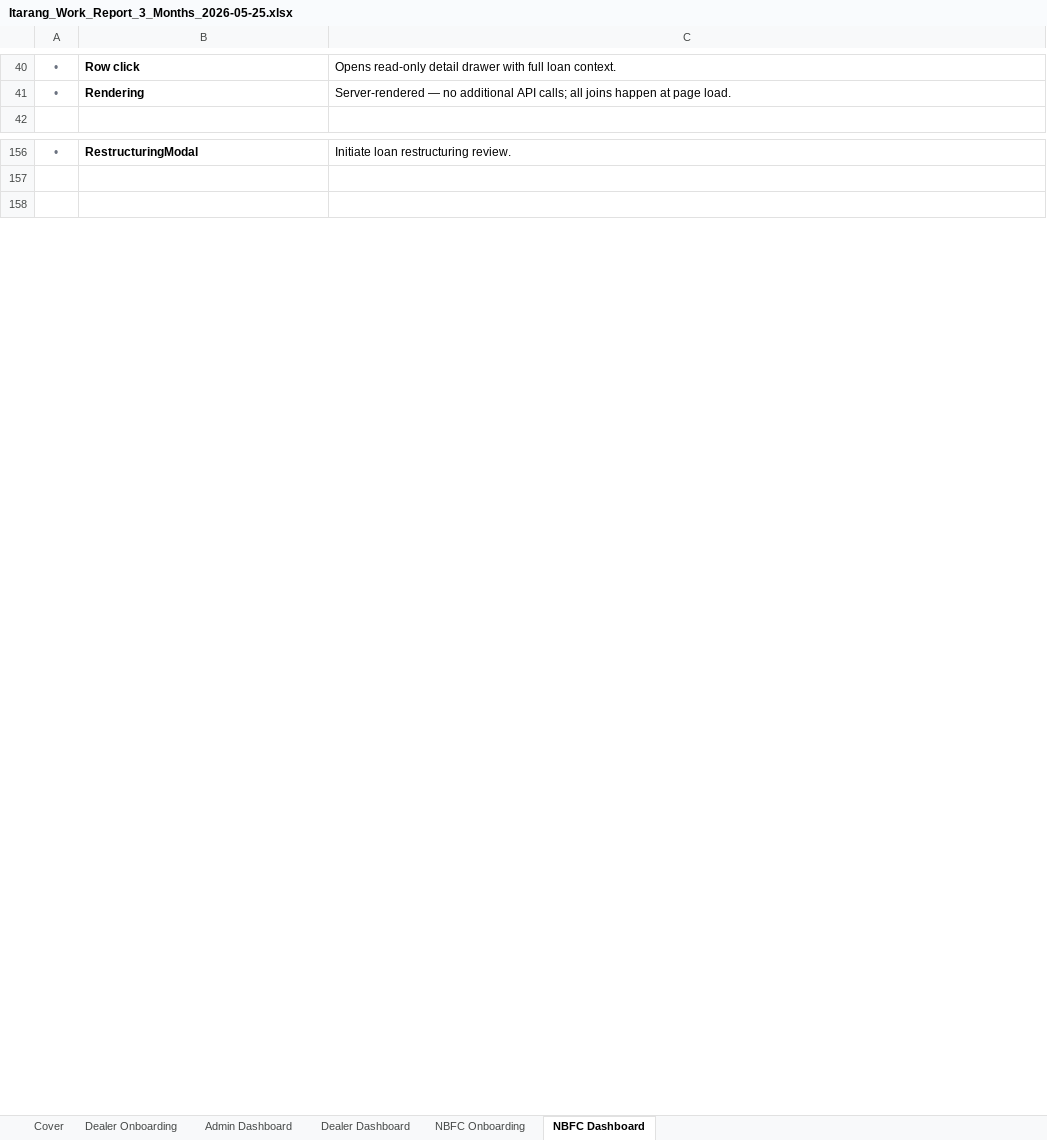
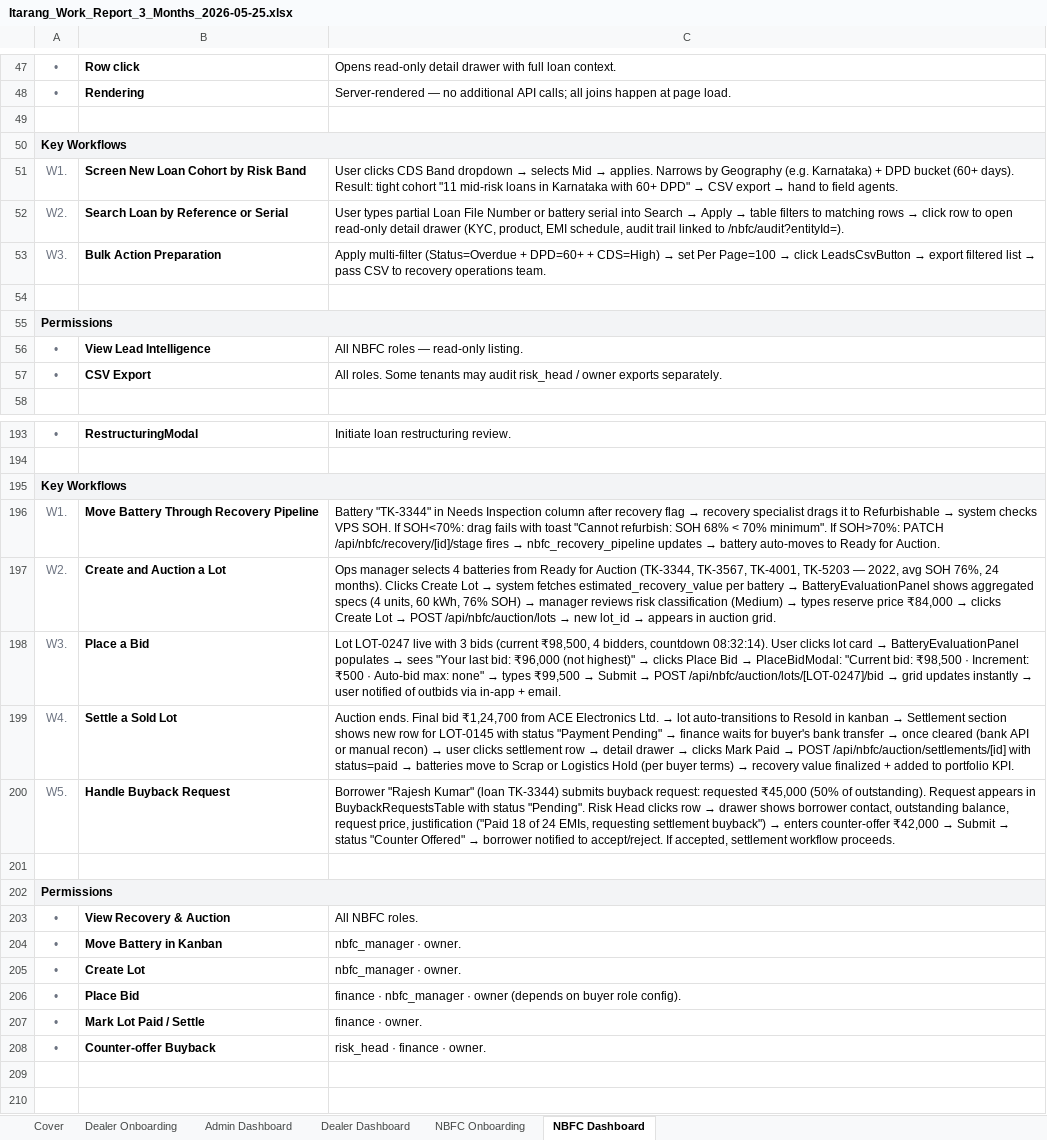
Before and after one commit to iTarangIT/itarang-software, an Excel workbook: Itarang_Work_Report_3_Months_2026-05-25.xlsx, sheet NBFC Dashboard, drawn as a sheet; only a part is shown, gaps mark what is left out; values as stored, in another font and other column widths than the file's, no borders; the diff covers the shown part only; the diff names each change by its address in the sheet, - before the commit and + after, or states it on an @@ line.

```diff
--- a/Itarang_Work_Report_3_Months_2026-05-25.xlsx (sheet NBFC Dashboard)
+++ b/Itarang_Work_Report_3_Months_2026-05-25.xlsx (sheet NBFC Dashboard)
+row 49: (empty)
+row 50: Key Workflows
+row 51: W1. | Screen New Loan Cohort by Risk Band | User clicks CDS Band dropdown → selects Mid → applies. Narrows by Geography (e.g. Karnataka) + DPD bucket (60+ days). Result: tight cohort "11 mid-risk loans in Karnataka with 60+ DPD" → CSV export → hand to field agents.
+row 52: W2. | Search Loan by Reference or Serial | User types partial Loan File Number or battery serial into Search → Apply → table filters to matching rows → click row to open read-only detail drawer (KYC, product, EMI schedule, audit trail linked to /nbfc/audit?entityId=).
+row 53: W3. | Bulk Action Preparation | Apply multi-filter (Status=Overdue + DPD=60+ + CDS=High) → set Per Page=100 → click LeadsCsvButton → export filtered list → pass CSV to recovery operations team.
+row 54: (empty)
+row 55: Permissions
+row 56: • | View Lead Intelligence | All NBFC roles — read-only listing.
+row 57: • | CSV Export | All roles. Some tenants may audit risk_head / owner exports separately.
+row 195: Key Workflows
+row 196: W1. | Move Battery Through Recovery Pipeline | Battery "TK-3344" in Needs Inspection column after recovery flag → recovery specialist drags it to Refurbishable → system checks VPS SOH. If SOH<70%: drag fails with toast "Cannot refurbish: SOH 68% < 70% minimum". If SOH>70%: PATCH /api/nbfc/recovery/[id]/stage fires → nbfc_recovery_pipeline updates → battery auto-moves to Ready for Auction.
+row 197: W2. | Create and Auction a Lot | Ops manager selects 4 batteries from Ready for Auction (TK-3344, TK-3567, TK-4001, TK-5203 — 2022, avg SOH 76%, 24 months). Clicks Create Lot → system fetches estimated_recovery_value per battery → BatteryEvaluationPanel shows aggregated specs (4 units, 60 kWh, 76% SOH) → manager reviews risk classification (Medium) → types reserve price ₹84,000 → clicks Create Lot → POST /api/nbfc/auction/lots → new lot_id → appears in auction grid.
+row 198: W3. | Place a Bid | Lot LOT-0247 live with 3 bids (current ₹98,500, 4 bidders, countdown 08:32:14). User clicks lot card → BatteryEvaluationPanel populates → sees "Your last bid: ₹96,000 (not highest)" → clicks Place Bid → PlaceBidModal: "Current bid: ₹98,500 · Increment: ₹500 · Auto-bid max: none" → types ₹99,500 → Submit → POST /api/nbfc/auction/lots/[LOT-0247]/bid → grid updates instantly → user notified of outbids via in-app + email.
+row 199: W4. | Settle a Sold Lot | Auction ends. Final bid ₹1,24,700 from ACE Electronics Ltd. → lot auto-transitions to Resold in kanban → Settlement section shows new row for LOT-0145 with status "Payment Pending" → finance waits for buyer's bank transfer → once cleared (bank API or manual recon) → user clicks settlement row → detail drawer → clicks Mark Paid → POST /api/nbfc/auction/settlements/[id] with status=paid → batteries move to Scrap or Logistics Hold (per buyer terms) → recovery value finalized + added to portfolio KPI.
+row 200: W5. | Handle Buyback Request | Borrower "Rajesh Kumar" (loan TK-3344) submits buyback request: requested ₹45,000 (50% of outstanding). Request appears in BuybackRequestsTable with status "Pending". Risk Head clicks row → drawer shows borrower contact, outstanding balance, request price, justification ("Paid 18 of 24 EMIs, requesting settlement buyback") → enters counter-offer ₹42,000 → Submit → status "Counter Offered" → borrower notified to accept/reject. If accepted, settlement workflow proceeds.
+row 201: (empty)
+row 202: Permissions
+row 203: • | View Recovery & Auction | All NBFC roles.
+row 204: • | Move Battery in Kanban | nbfc_manager · owner.
+row 205: • | Create Lot | nbfc_manager · owner.
+row 206: • | Place Bid | finance · nbfc_manager · owner (depends on buyer role config).
+row 207: • | Mark Lot Paid / Settle | finance · owner.
+row 208: • | Counter-offer Buyback | risk_head · finance · owner.
+row 209: (empty)
```
Also changed, not shown: 51 added rows elsewhere in this sheet, sheet Admin Dashboard, sheet Dealer Dashboard, sheet Cover, 12 other files.
